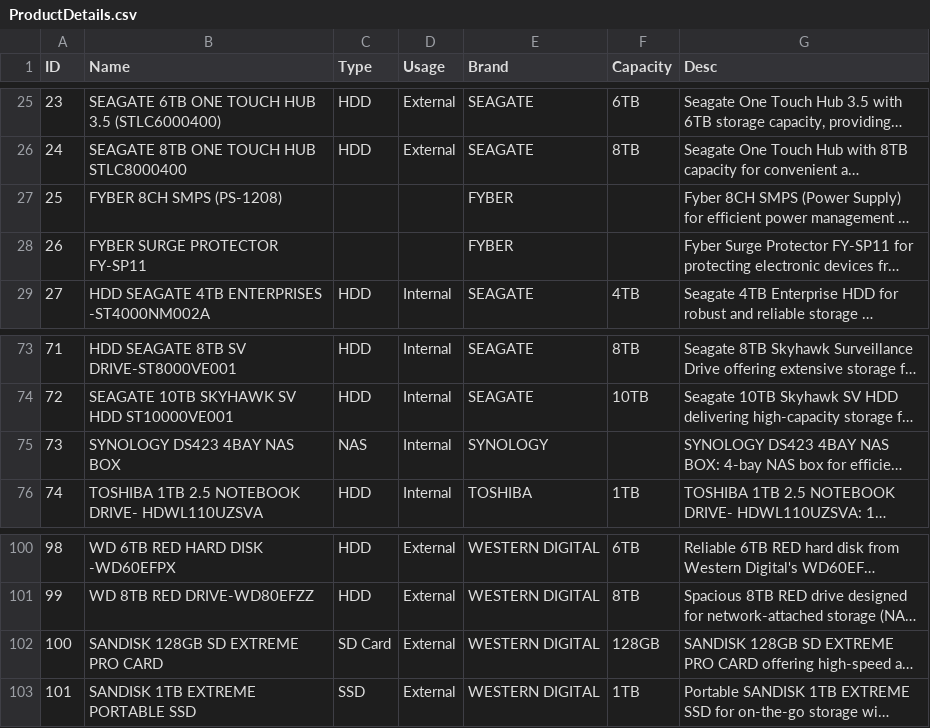
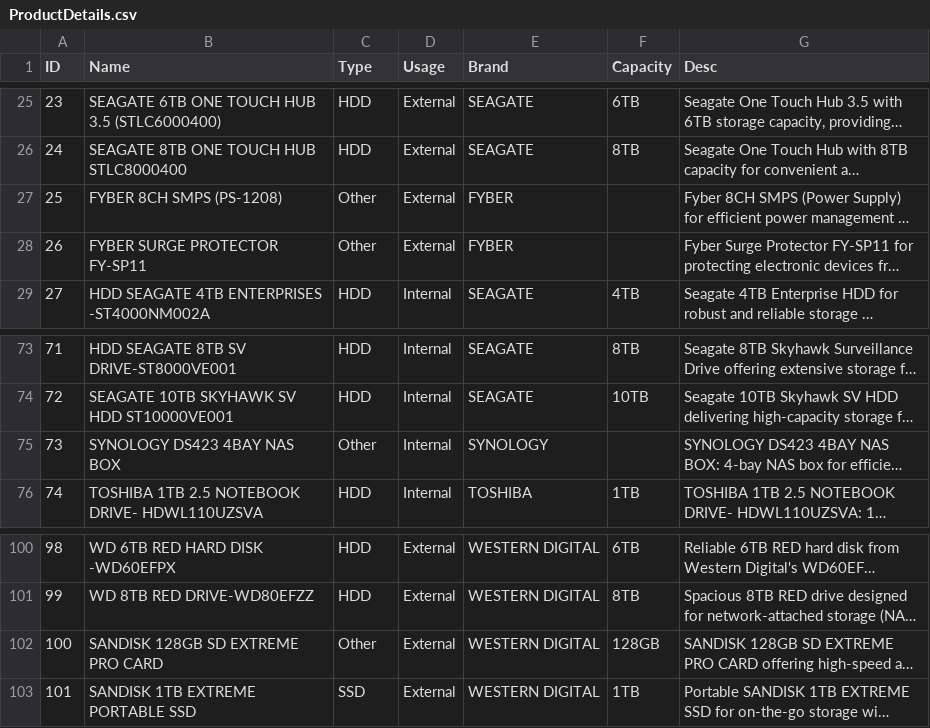
Before and after one commit to wreck2053/icom-systems, a CSV file: src/assets/ProductDetails.csv, drawn as a sheet; only a part is shown, gaps mark what is left out; long unchanged cells end in …; the diff names each change by its address in the sheet, - before the commit and + after, or states it on an @@ line.

```diff
--- a/src/assets/ProductDetails.csv
+++ b/src/assets/ProductDetails.csv
-C27:C28 (Type): (empty)
+C27:C28 (Type): Other
-D27:D28 (Usage): (empty)
+D27:D28 (Usage): External
-C75 (Type): NAS
+C75 (Type): Other
-C102 (Type): SD Card
+C102 (Type): Other
```
Also changed, not shown: 6 other files.
